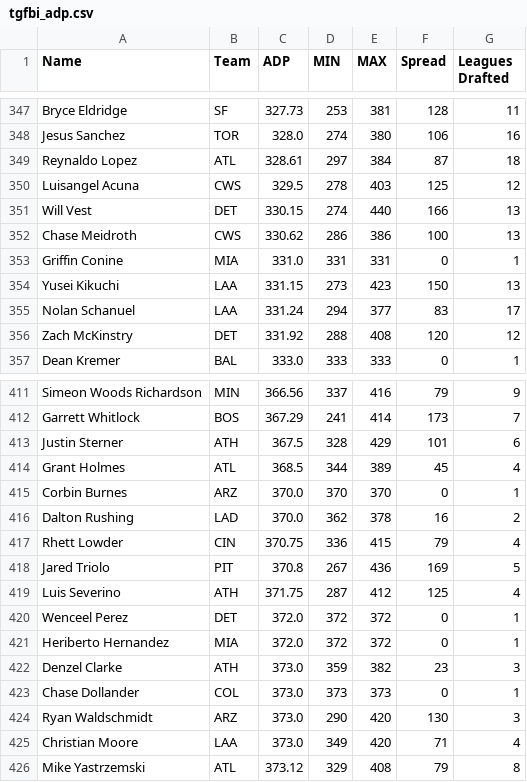
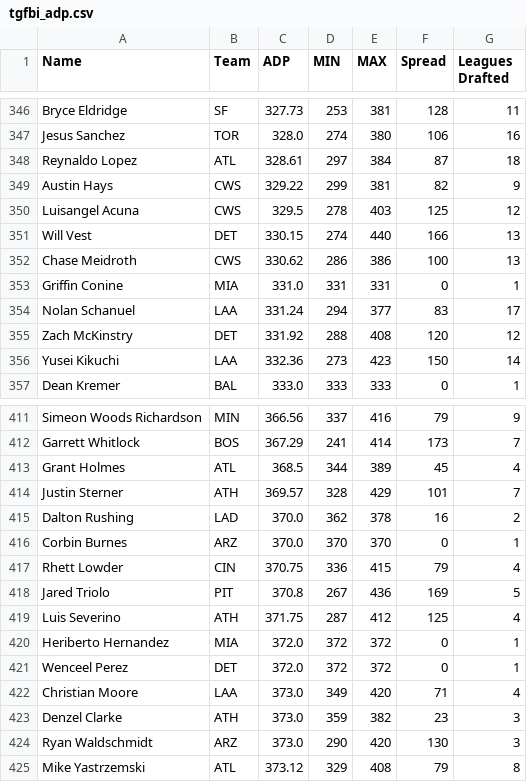
Before and after one commit to fantasy-toolz/tgfbi-draft-tracking, a CSV file: tgfbi_adp.csv, drawn as a sheet; only a part is shown, gaps mark what is left out; the diff covers the shown part only.

```diff
--- a/tgfbi_adp.csv
+++ b/tgfbi_adp.csv
@@ -349,2 +348,3 @@ Jesus Sanchez,TOR,328.0,274,380,106,16
 Reynaldo Lopez,ATL,328.61,297,384,87,18
+Austin Hays,CWS,329.22,299,381,82,9
 Luisangel Acuna,CWS,329.5,278,403,125,12
@@ -353,5 +353,5 @@ Chase Meidroth,CWS,330.62,286,386,100,13
 Griffin Conine,MIA,331.0,331,331,0,1
-Yusei Kikuchi,LAA,331.15,273,423,150,13
 Nolan Schanuel,LAA,331.24,294,377,83,17
 Zach McKinstry,DET,331.92,288,408,120,12
+Yusei Kikuchi,LAA,332.36,273,423,150,14
 Dean Kremer,BAL,333.0,333,333,0,1
@@ -412,6 +412,6 @@ Simeon Woods Richardson,MIN,366.56,337,416,79,9
 Garrett Whitlock,BOS,367.29,241,414,173,7
-Justin Sterner,ATH,367.5,328,429,101,6
 Grant Holmes,ATL,368.5,344,389,45,4
+Justin Sterner,ATH,369.57,328,429,101,7
+Dalton Rushing,LAD,370.0,362,378,16,2
 Corbin Burnes,ARZ,370.0,370,370,0,1
-Dalton Rushing,LAD,370.0,362,378,16,2
 Rhett Lowder,CIN,370.75,336,415,79,4
@@ -419,8 +419,7 @@ Jared Triolo,PIT,370.8,267,436,169,5
 Luis Severino,ATH,371.75,287,412,125,4
+Heriberto Hernandez,MIA,372.0,372,372,0,1
 Wenceel Perez,DET,372.0,372,372,0,1
-Heriberto Hernandez,MIA,372.0,372,372,0,1
+Christian Moore,LAA,373.0,349,420,71,4
 Denzel Clarke,ATH,373.0,359,382,23,3
-Chase Dollander,COL,373.0,373,373,0,1
 Ryan Waldschmidt,ARZ,373.0,290,420,130,3
-Christian Moore,LAA,373.0,349,420,71,4
 Mike Yastrzemski,ATL,373.12,329,408,79,8
```
Also changed, not shown: 3 added rows, 3 removed rows, 12 moved rows and 2 edited cells elsewhere in this file, tgfbi_all.csv, 1 other file.
